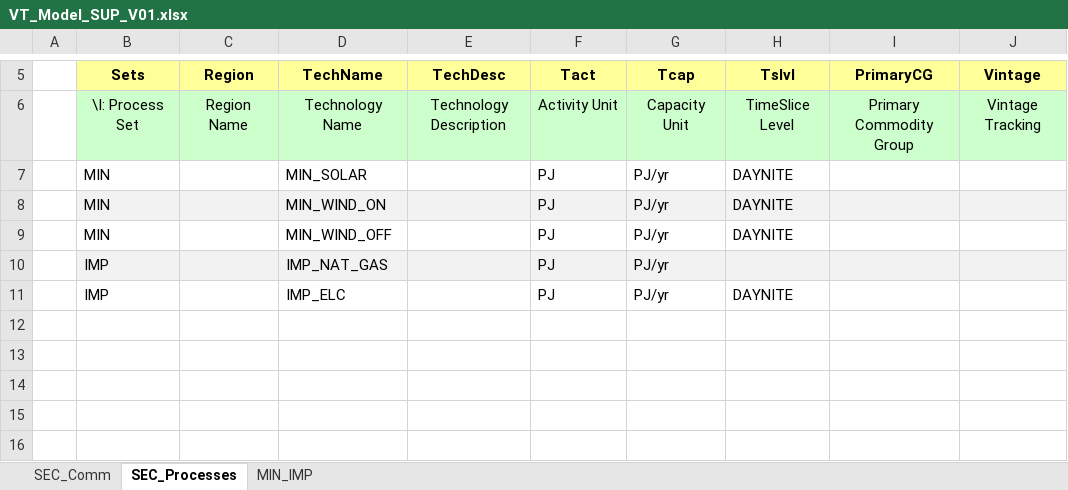
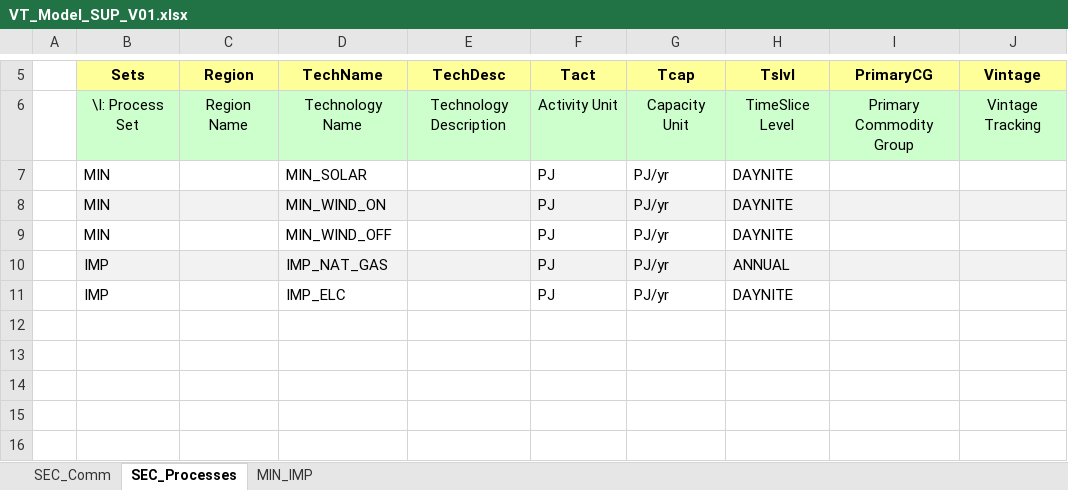
Before and after one commit to catherinhammer/TIMES, an Excel workbook: VT_Model_SUP_V01.xlsx, sheet SEC_Processes, drawn as a sheet; only a part is shown, gaps mark what is left out; values as stored, in another font and other column widths than the file's, no borders; the diff names each change by its address in the sheet, - before the commit and + after, or states it on an @@ line.

```diff
--- a/VT_Model_SUP_V01.xlsx (sheet SEC_Processes)
+++ b/VT_Model_SUP_V01.xlsx (sheet SEC_Processes)
-H10 (Tslvl): (empty)
+H10 (Tslvl): ANNUAL
```
Also changed, not shown: sheet SEC_Comm, VT_Model_DMD_V01.xlsx, 3 other files.
